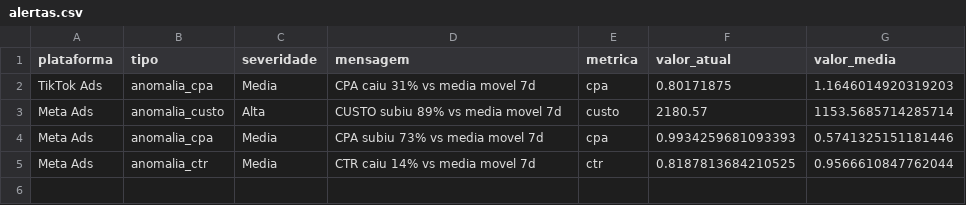
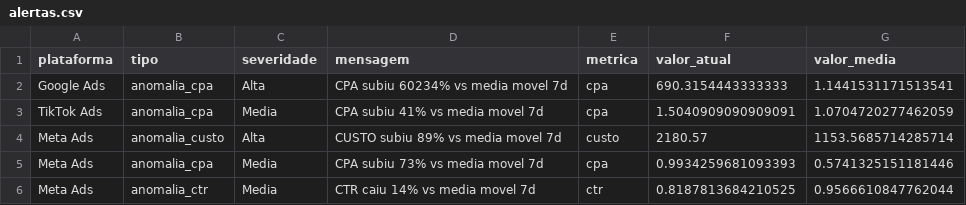
Before and after one commit to carlosgravi/dashboard-media-monitoring, a CSV file: Dados/Consolidado/alertas.csv, drawn as a sheet.

```diff
--- a/Dados/Consolidado/alertas.csv
+++ b/Dados/Consolidado/alertas.csv
@@ -1,3 +1,4 @@
 plataforma,tipo,severidade,mensagem,metrica,valor_atual,valor_media
-TikTok Ads,anomalia_cpa,Media,CPA caiu 31% vs media movel 7d,cpa,0.80171875,1.1646014920319203
+Google Ads,anomalia_cpa,Alta,CPA subiu 60234% vs media movel 7d,cpa,690.3154443333333,1.1441531171513541
+TikTok Ads,anomalia_cpa,Media,CPA subiu 41% vs media movel 7d,cpa,1.5040909090909091,1.0704720277462059
 Meta Ads,anomalia_custo,Alta,CUSTO subiu 89% vs media movel 7d,custo,2180.57,1153.5685714285714
```
Also changed, not shown: Dados/GA4/dispositivos.csv, Dados/GA4/sessoes_por_fonte.csv, 44 other files.
